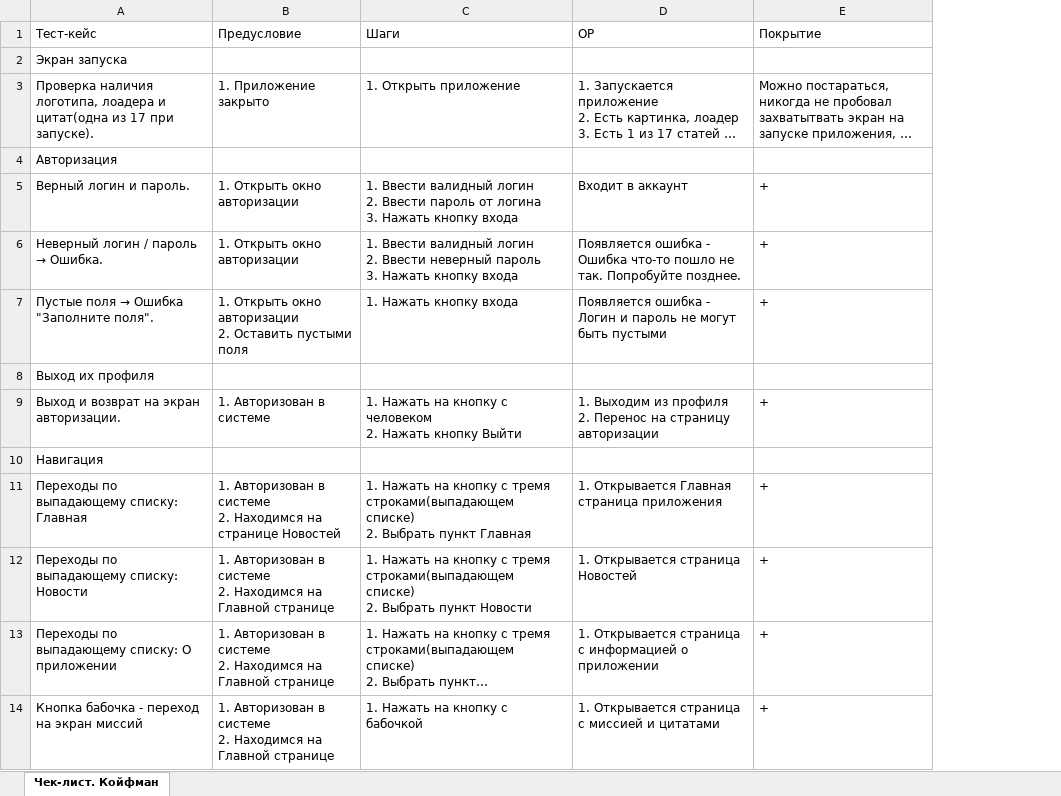
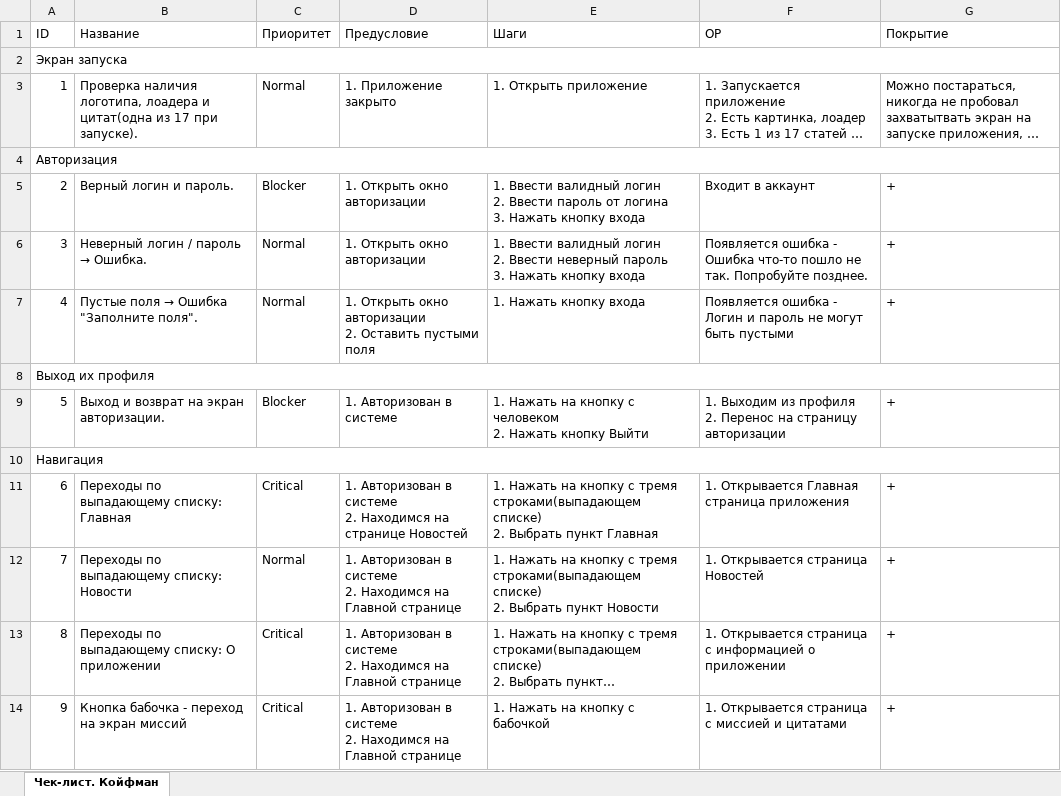
Before and after one commit to dadosha/Netology_diplom, an Excel workbook: docs/Case.xlsx, sheet Чек-лист. Койфман, drawn as a sheet; only a part is shown; long unchanged cells end in …; values as stored, in another font and other column widths than the file's, no cell formats; charts and pictures not drawn; addresses are those after the commit; the diff covers the shown part only; the diff names each change by its address in the sheet, - before the commit and + after, or states it on an @@ line.

Commit message:
Отредактированные план, чек-лист и тест-кейсы

```diff
--- a/docs/Case.xlsx (sheet Чек-лист. Койфман)
+++ b/docs/Case.xlsx (sheet Чек-лист. Койфман)
+column A (ID), rows 2-14: Экран запуска | 1 | Авторизация | 2 | 3 | 4 | Выход их профиля | 5 | Навигация | 6 | 7 | 8 | 9
+column C (Приоритет), rows 3-14: Normal |  | Blocker | Normal | Normal |  | Blocker |  | Critical | Normal | Critical | Critical
-B1: Тест-кейс
+B1: Название
-B2 (Название): Экран запуска
+B2 (Название): (empty)
-B4 (Название): Авторизация
+B4 (Название): (empty)
-B8 (Название): Выход их профиля
+B8 (Название): (empty)
-B10 (Название): Навигация
+B10 (Название): (empty)
```
Also changed, not shown: 1 added row and 33 edited cells elsewhere in this sheet, cell formats, docs/Check.xlsx, 1 other file.
